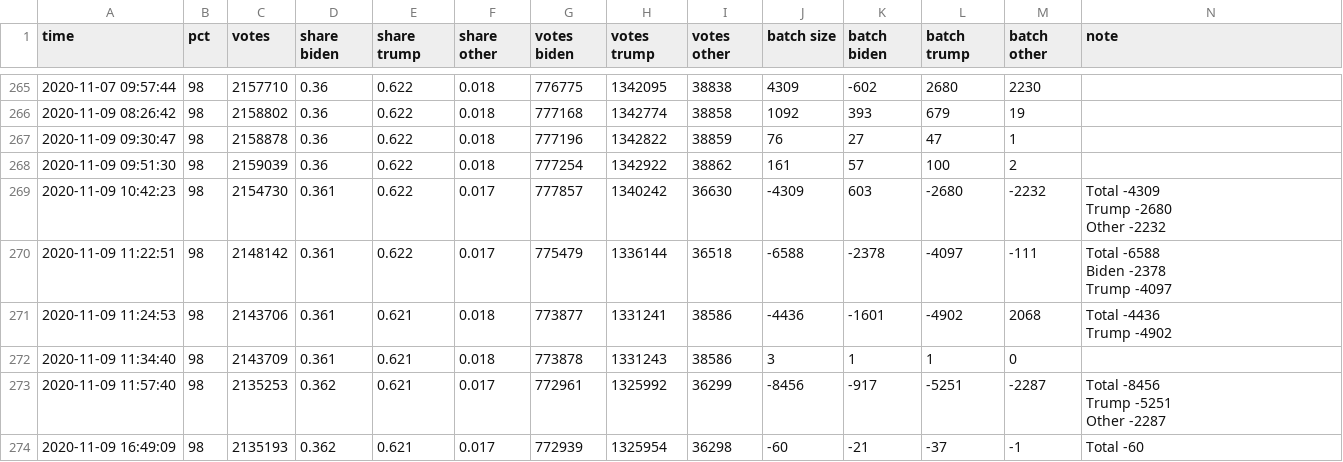
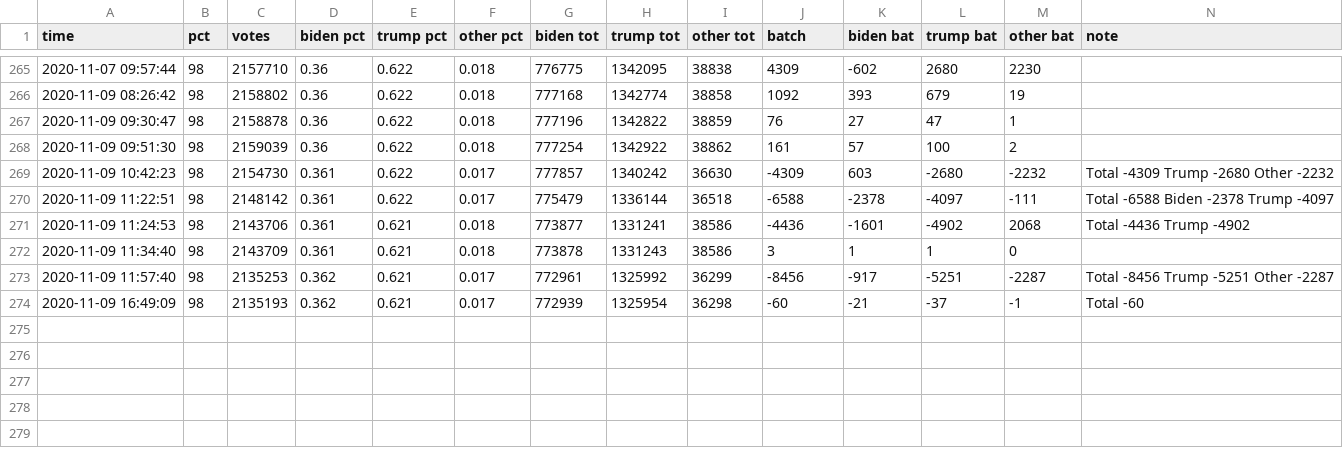
Before and after one commit to snichols/election2020, a CSV file: data/output/kentucky.csv, drawn as a sheet; only a part is shown, gaps mark what is left out; ↵ is a line break in a cell; the diff names each change by its address in the sheet, - before the commit and + after, or states it on an @@ line.

```diff
--- a/data/output/kentucky.csv
+++ b/data/output/kentucky.csv
-D1: share ↵ biden
+D1: biden pct
-E1: share ↵ trump
+E1: trump pct
-F1: share ↵ other
+F1: other pct
-G1: votes ↵ biden
+G1: biden tot
-H1: votes ↵ trump
+H1: trump tot
-I1: votes ↵ other
+I1: other tot
-J1: batch size
+J1: batch
-K1: batch ↵ biden
+K1: biden bat
-L1: batch ↵ trump
+L1: trump bat
-M1: batch ↵ other
+M1: other bat
-N269 (note): Total -4309 ↵ Trump -2680 ↵ Other -2232
+N269 (note): Total -4309 Trump -2680 Other -2232
-N270 (note): Total -6588 ↵ Biden -2378 ↵ Trump -4097
+N270 (note): Total -6588 Biden -2378 Trump -4097
-N271 (note): Total -4436 ↵ Trump -4902
+N271 (note): Total -4436 Trump -4902
-N273 (note): Total -8456 ↵ Trump -5251 ↵ Other -2287
+N273 (note): Total -8456 Trump -5251 Other -2287
```
Also changed, not shown: data/output/arkansas.csv, data/output/georgia.csv, 48 other files.
